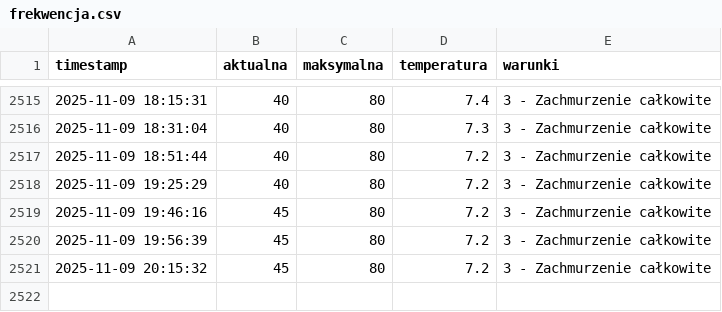
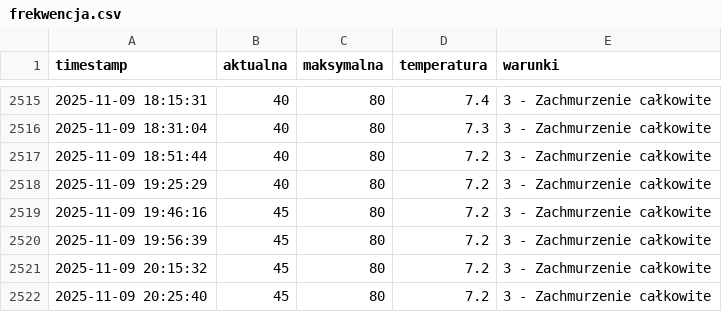
Before and after one commit to tatkoch/MOSiR_Lancut, a CSV file: frekwencja.csv, drawn as a sheet; only a part is shown, gaps mark what is left out.

```diff
--- a/frekwencja.csv
+++ b/frekwencja.csv
@@ -2521 +2521,2 @@ timestamp,aktualna,maksymalna,temperatura,warunki
 2025-11-09 20:15:32,45,80,7.2,3 - Zachmurzenie całkowite
+2025-11-09 20:25:40,45,80,7.2,3 - Zachmurzenie całkowite
```
